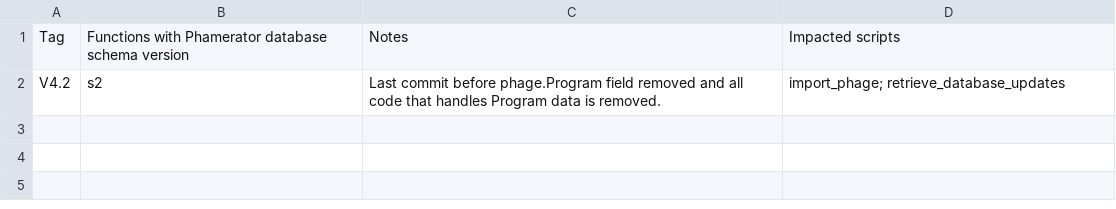
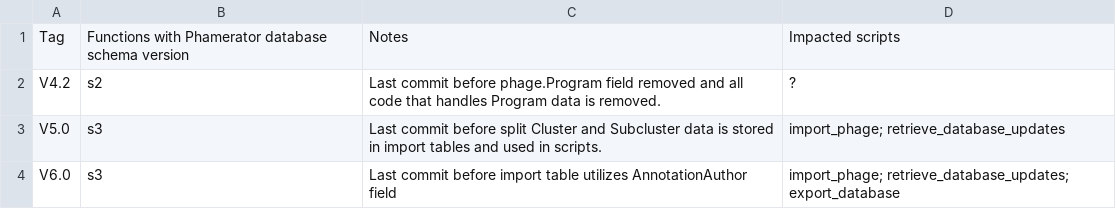
Before and after one commit to SEA-PHAGES/pdm_utils, a CSV file: docs/k_phamerate_version_notes.csv, drawn as a sheet.

Commit message:
updated version_notes

```diff
--- a/docs/k_phamerate_version_notes.csv
+++ b/docs/k_phamerate_version_notes.csv
@@ -1,2 +1,4 @@
 Tag,Functions with Phamerator database schema version,Notes,Impacted scripts
-V4.2,s2,Last commit before phage.Program field removed and all code that handles Program data is removed.,import_phage; retrieve_database_updates
+V4.2,s2,Last commit before phage.Program field removed and all code that handles Program data is removed.,?
+V5.0,s3,Last commit before split Cluster and Subcluster data is stored in import tables and used in scripts.,import_phage; retrieve_database_updates
+V6.0,s3,Last commit before import table utilizes AnnotationAuthor field,import_phage; retrieve_database_updates; export_database
```
